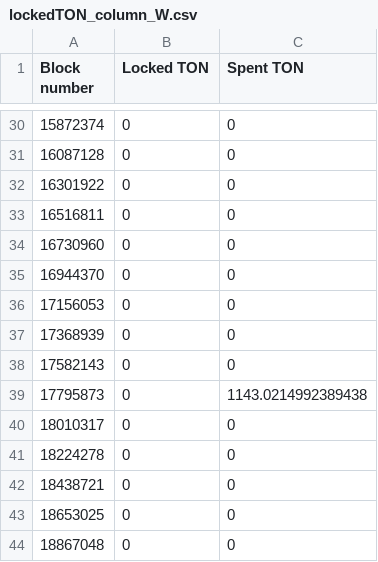
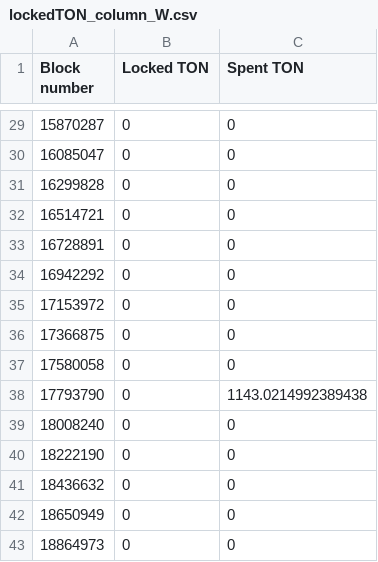
Before and after one commit to tokamak-network/TON-total-supply, a CSV file: data/lockedTON_column_W.csv, drawn as a sheet; only a part is shown, gaps mark what is left out; the diff covers the shown part only.

Commit message:
update block numbers and data

```diff
--- a/data/lockedTON_column_W.csv
+++ b/data/lockedTON_column_W.csv
@@ -30,15 +29,15 @@ Block number, Locked TON, Spent TON
-15872374, 0, 0
-16087128, 0, 0
-16301922, 0, 0
-16516811, 0, 0
-16730960, 0, 0
-16944370, 0, 0
-17156053, 0, 0
-17368939, 0, 0
-17582143, 0, 0
-17795873, 0, 1143.0214992389438
-18010317, 0, 0
-18224278, 0, 0
-18438721, 0, 0
-18653025, 0, 0
-18867048, 0, 0
+15870287, 0, 0
+16085047, 0, 0
+16299828, 0, 0
+16514721, 0, 0
+16728891, 0, 0
+16942292, 0, 0
+17153972, 0, 0
+17366875, 0, 0
+17580058, 0, 0
+17793790, 0, 1143.0214992389438
+18008240, 0, 0
+18222190, 0, 0
+18436632, 0, 0
+18650949, 0, 0
+18864973, 0, 0
```
Also changed, not shown: 2 added rows, 3 removed rows and 24 edited cells elsewhere in this file, data/blockNumber_column_F.csv, data/upbit/blockNumber_column_F.csv, 10 other files.
